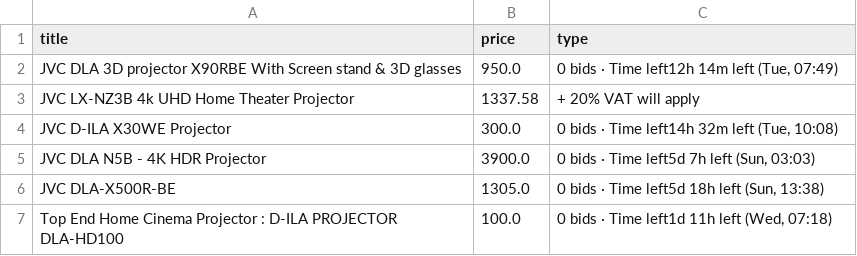
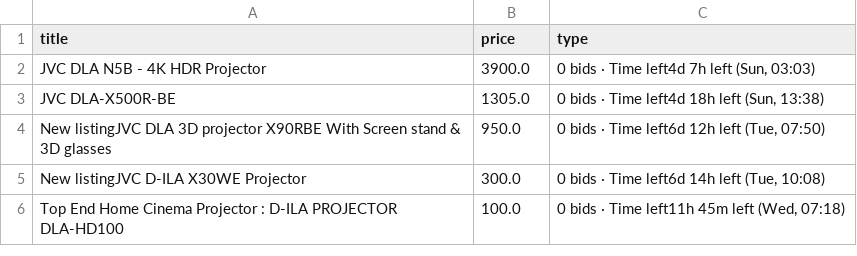
Before and after one commit to LFCottrell/Ebay_JVC, a CSV file: output_auction.csv, drawn as a sheet.

```diff
--- a/output_auction.csv
+++ b/output_auction.csv
@@ -1,7 +1,6 @@
 title,price,type
-JVC DLA 3D projector X90RBE With Screen stand & 3D glasses,950.0,"0 bids · Time left12h 14m left (Tue, 07:49)"
-JVC LX-NZ3B 4k UHD Home Theater Projector,1337.58,+ 20% VAT will apply
-JVC D-ILA X30WE Projector,300.0,"0 bids · Time left14h 32m left (Tue, 10:08)"
-JVC DLA N5B - 4K HDR Projector ,3900.0,"0 bids · Time left5d 7h left (Sun, 03:03)"
-JVC DLA-X500R-BE,1305.0,"0 bids · Time left5d 18h left (Sun, 13:38)"
-Top End Home Cinema Projector : D-ILA PROJECTOR DLA-HD100,100.0,"0 bids · Time left1d 11h left (Wed, 07:18)"
+JVC DLA N5B - 4K HDR Projector ,3900.0,"0 bids · Time left4d 7h left (Sun, 03:03)"
+JVC DLA-X500R-BE,1305.0,"0 bids · Time left4d 18h left (Sun, 13:38)"
+New listingJVC DLA 3D projector X90RBE With Screen stand & 3D glasses,950.0,"0 bids · Time left6d 12h left (Tue, 07:50)"
+New listingJVC D-ILA X30WE Projector,300.0,"0 bids · Time left6d 14h left (Tue, 10:08)"
+Top End Home Cinema Projector : D-ILA PROJECTOR DLA-HD100,100.0,"0 bids · Time left11h 45m left (Wed, 07:18)"
```
Also changed, not shown: output_offer.csv.
